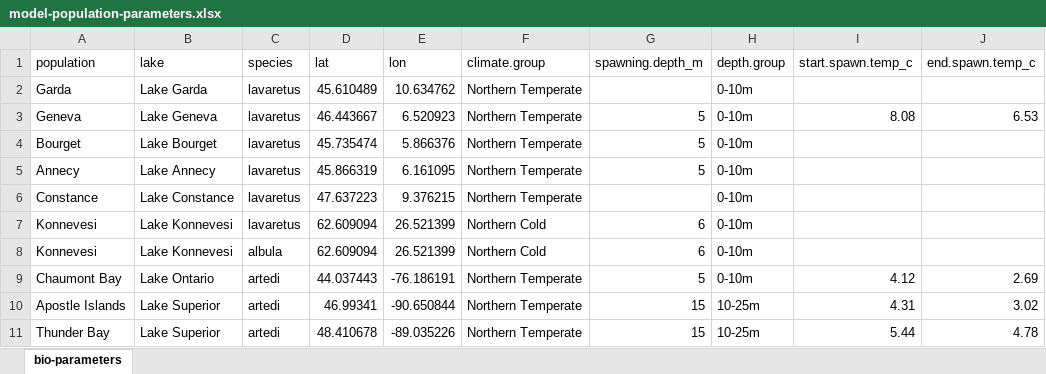
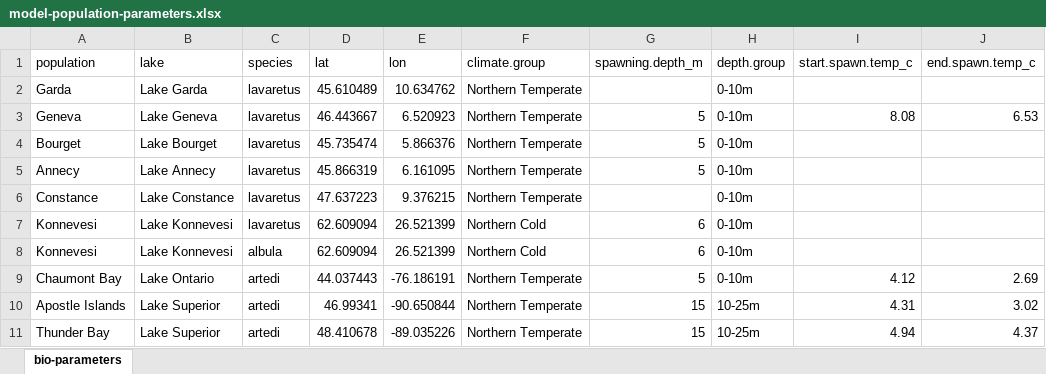
Before and after one commit to taylorstewart/Stewart-et-al-2024---Coregonine-Embryo-Modeling, an Excel workbook: data/model-population-parameters.xlsx, sheet bio-parameters, drawn as a sheet; values as stored, in another font and other column widths than the file's, no borders; the diff names each change by its address in the sheet, - before the commit and + after, or states it on an @@ line.

```diff
--- a/data/model-population-parameters.xlsx (sheet bio-parameters)
+++ b/data/model-population-parameters.xlsx (sheet bio-parameters)
-I11 (start.spawn.temp_c): 5.44
+I11 (start.spawn.temp_c): 4.94
-J11 (end.spawn.temp_c): 4.78
+J11 (end.spawn.temp_c): 4.37
```
Also changed, not shown: data/lake-superior-thunder-bay/lake-superior-thunder-bay-temperature.xlsx, 4 other files.
